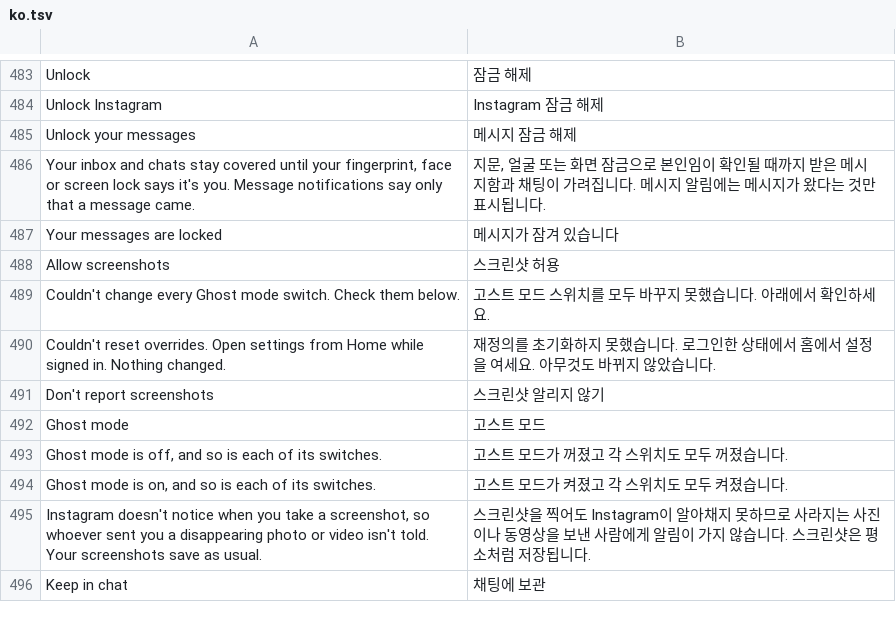
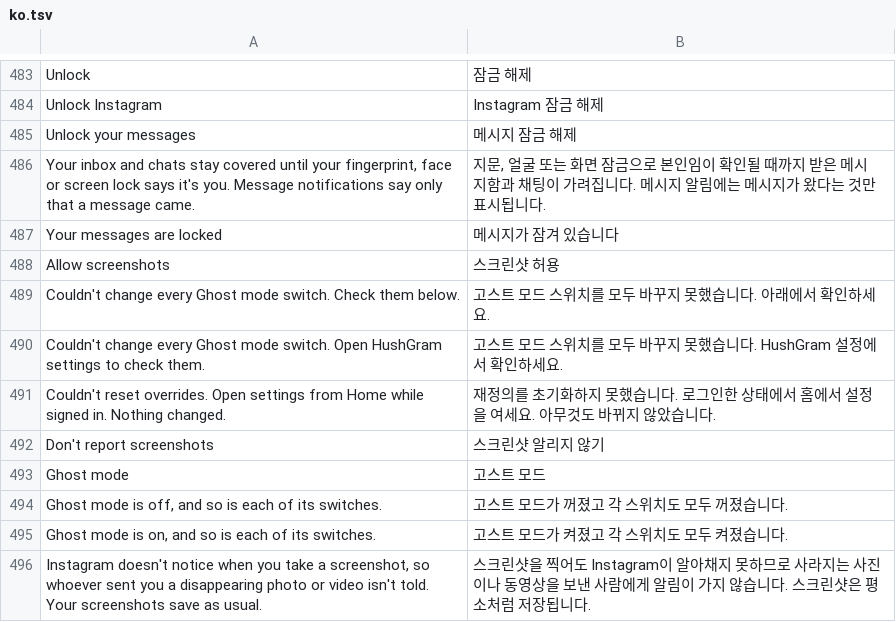
Before and after one commit to SysAdminDoc/HushGram, a TSV file: extensions/shared/library/src/main/l10n/ko.tsv, drawn as a sheet; only a part is shown, gaps mark what is left out; the shorter side is filled out with more unchanged rows.

Commit message:
feat(direct): long press New message to flip Ghost mode from Instagram's inbox
Reuses GhostMode so the switch list lives in one place. The hook is a
long-click listener on the New message button, found structurally on every
450 build. Pause is checked at press time, so a paused build does nothing.

```diff
--- a/extensions/shared/library/src/main/l10n/ko.tsv
+++ b/extensions/shared/library/src/main/l10n/ko.tsv
@@ -489,2 +489,3 @@ Allow screenshots	스크린샷 허용
 Couldn't change every Ghost mode switch. Check them below.	고스트 모드 스위치를 모두 바꾸지 못했습니다. 아래에서 확인하세요.
+Couldn't change every Ghost mode switch. Open HushGram settings to check them.	고스트 모드 스위치를 모두 바꾸지 못했습니다. HushGram 설정에서 확인하세요.
 Couldn't reset overrides. Open settings from Home while signed in. Nothing changed.	재정의를 초기화하지 못했습니다. 로그인한 상태에서 홈에서 설정을 여세요. 아무것도 바뀌지 않았습니다.
```
Also changed, not shown: extensions/shared/library/src/main/l10n/de.tsv, extensions/shared/library/src/main/l10n/es.tsv, 20 other files.
